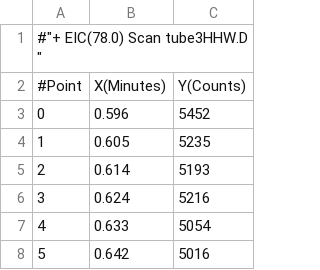
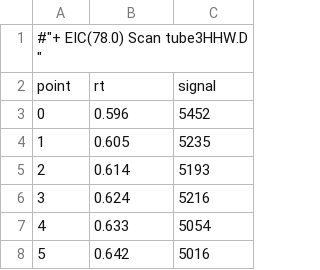
Before and after one commit to dpagonis/Teaching, a CSV file: SampleData/2022_CHEM3510_GCMS/EICbenzene.csv, drawn as a sheet; only a part is shown.

```diff
--- a/SampleData/2022_CHEM3510_GCMS/EICbenzene.csv
+++ b/SampleData/2022_CHEM3510_GCMS/EICbenzene.csv
@@ -1,3 +1,3 @@
 #"+ EIC(78.0) Scan tube3HHW.D "
-#Point,X(Minutes),Y(Counts)
+point,rt,signal
 0,0.596,5452
```
Also changed, not shown: SampleData/2022_CHEM3510_GCMS/EICethylbenzene.csv, SampleData/2022_CHEM3510_GCMS/MSethylbenzene.csv, 7 other files.
